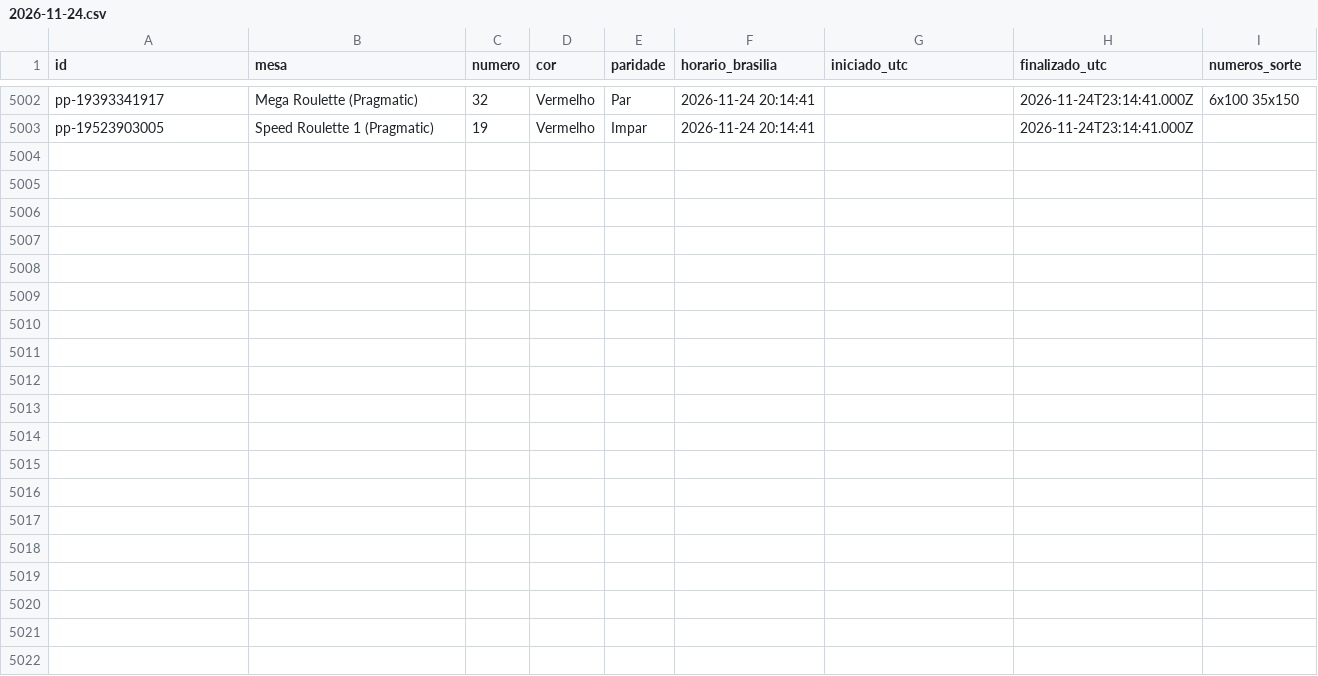
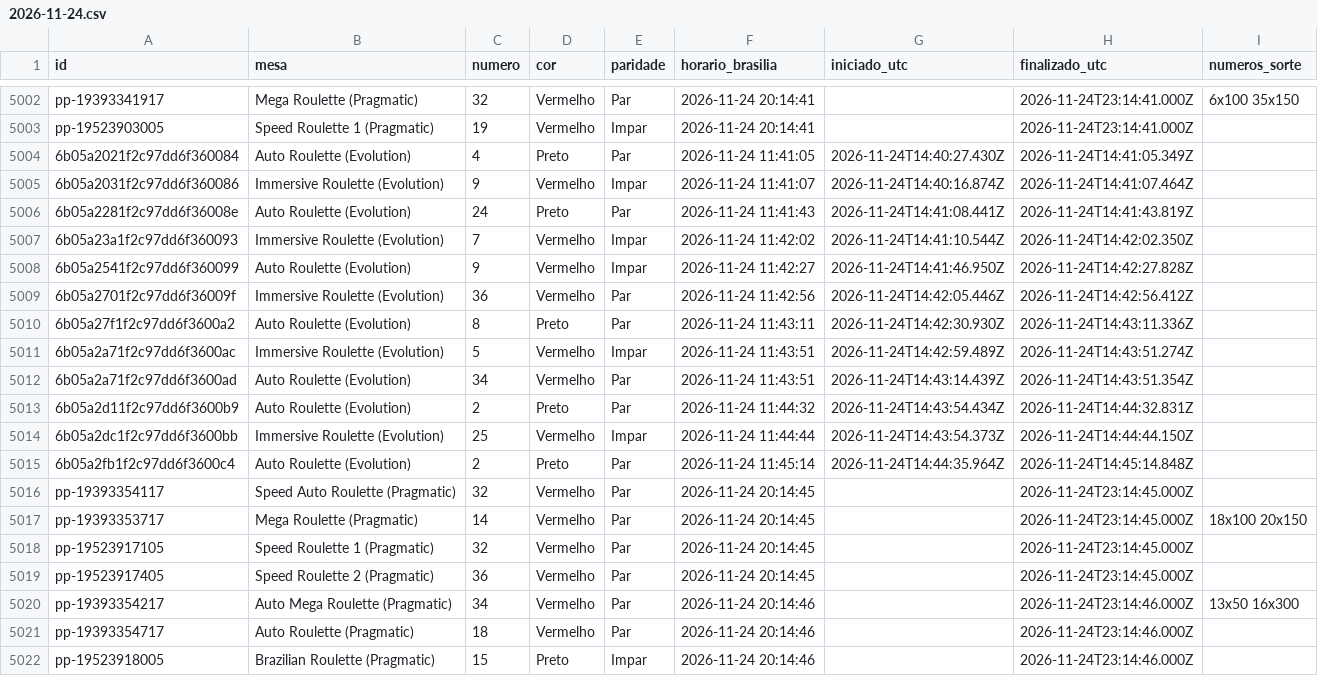
Before and after one commit to mr-ecktor/roleta-historico, a CSV file: dados/2026/2026-11-24.csv, drawn as a sheet; only a part is shown, gaps mark what is left out.

Commit message:
Dados: 2026-11-24 11:46

```diff
--- a/dados/2026/2026-11-24.csv
+++ b/dados/2026/2026-11-24.csv
@@ -5003 +5003,20 @@ pp-19393341917,Mega Roulette (Pragmatic),32,Vermelho,Par,2026-11-24 20:14:41,,20
 pp-19523903005,Speed Roulette 1 (Pragmatic),19,Vermelho,Impar,2026-11-24 20:14:41,,2026-11-24T23:14:41.000Z,
+6b05a2021f2c97dd6f360084,Auto Roulette (Evolution),4,Preto,Par,2026-11-24 11:41:05,2026-11-24T14:40:27.430Z,2026-11-24T14:41:05.349Z,
+6b05a2031f2c97dd6f360086,Immersive Roulette (Evolution),9,Vermelho,Impar,2026-11-24 11:41:07,2026-11-24T14:40:16.874Z,2026-11-24T14:41:07.464Z,
+6b05a2281f2c97dd6f36008e,Auto Roulette (Evolution),24,Preto,Par,2026-11-24 11:41:43,2026-11-24T14:41:08.441Z,2026-11-24T14:41:43.819Z,
+6b05a23a1f2c97dd6f360093,Immersive Roulette (Evolution),7,Vermelho,Impar,2026-11-24 11:42:02,2026-11-24T14:41:10.544Z,2026-11-24T14:42:02.350Z,
+6b05a2541f2c97dd6f360099,Auto Roulette (Evolution),9,Vermelho,Impar,2026-11-24 11:42:27,2026-11-24T14:41:46.950Z,2026-11-24T14:42:27.828Z,
+6b05a2701f2c97dd6f36009f,Immersive Roulette (Evolution),36,Vermelho,Par,2026-11-24 11:42:56,2026-11-24T14:42:05.446Z,2026-11-24T14:42:56.412Z,
+6b05a27f1f2c97dd6f3600a2,Auto Roulette (Evolution),8,Preto,Par,2026-11-24 11:43:11,2026-11-24T14:42:30.930Z,2026-11-24T14:43:11.336Z,
+6b05a2a71f2c97dd6f3600ac,Immersive Roulette (Evolution),5,Vermelho,Impar,2026-11-24 11:43:51,2026-11-24T14:42:59.489Z,2026-11-24T14:43:51.274Z,
+6b05a2a71f2c97dd6f3600ad,Auto Roulette (Evolution),34,Vermelho,Par,2026-11-24 11:43:51,2026-11-24T14:43:14.439Z,2026-11-24T14:43:51.354Z,
+6b05a2d11f2c97dd6f3600b9,Auto Roulette (Evolution),2,Preto,Par,2026-11-24 11:44:32,2026-11-24T14:43:54.434Z,2026-11-24T14:44:32.831Z,
+6b05a2dc1f2c97dd6f3600bb,Immersive Roulette (Evolution),25,Vermelho,Impar,2026-11-24 11:44:44,2026-11-24T14:43:54.373Z,2026-11-24T14:44:44.150Z,
+6b05a2fb1f2c97dd6f3600c4,Auto Roulette (Evolution),2,Preto,Par,2026-11-24 11:45:14,2026-11-24T14:44:35.964Z,2026-11-24T14:45:14.848Z,
+pp-19393354117,Speed Auto Roulette (Pragmatic),32,Vermelho,Par,2026-11-24 20:14:45,,2026-11-24T23:14:45.000Z,
+pp-19393353717,Mega Roulette (Pragmatic),14,Vermelho,Par,2026-11-24 20:14:45,,2026-11-24T23:14:45.000Z,18x100 20x150
+pp-19523917105,Speed Roulette 1 (Pragmatic),32,Vermelho,Par,2026-11-24 20:14:45,,2026-11-24T23:14:45.000Z,
+pp-19523917405,Speed Roulette 2 (Pragmatic),36,Vermelho,Par,2026-11-24 20:14:45,,2026-11-24T23:14:45.000Z,
+pp-19393354217,Auto Mega Roulette (Pragmatic),34,Vermelho,Par,2026-11-24 20:14:46,,2026-11-24T23:14:46.000Z,13x50 16x300
+pp-19393354717,Auto Roulette (Pragmatic),18,Vermelho,Par,2026-11-24 20:14:46,,2026-11-24T23:14:46.000Z,
+pp-19523918005,Brazilian Roulette (Pragmatic),15,Preto,Impar,2026-11-24 20:14:46,,2026-11-24T23:14:46.000Z,
```
